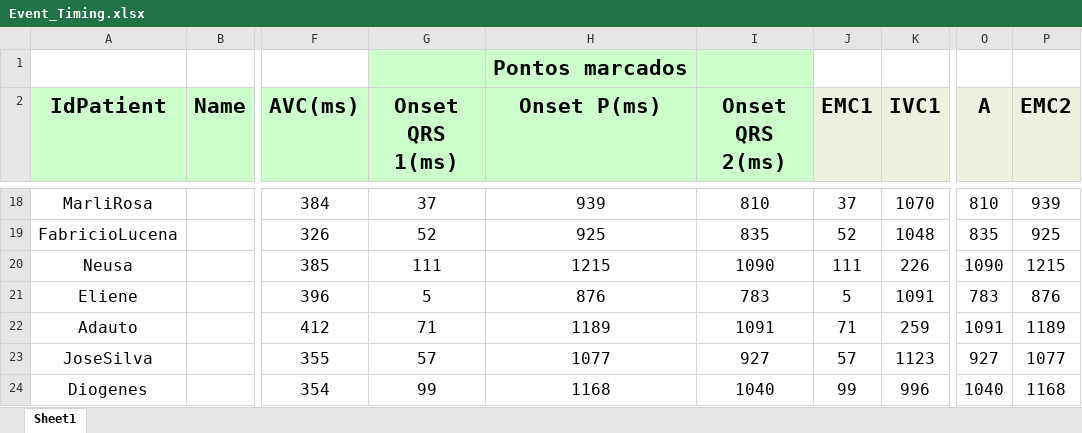
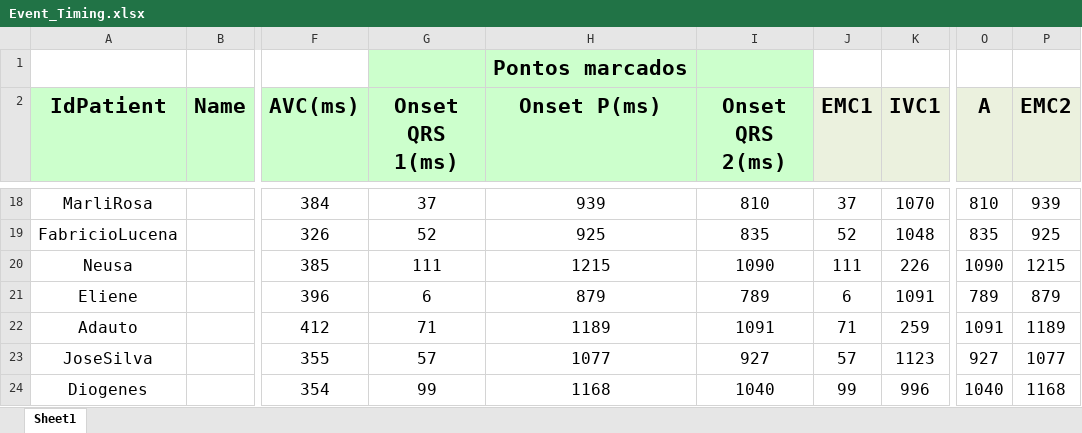
Before and after one commit to GPDS/Public-D-Station, an Excel workbook: Event_Timing.xlsx, sheet Sheet1, drawn as a sheet; only a part is shown, gaps mark what is left out; values as stored, in another font and other column widths than the file's, no borders; the diff names each change by its address in the sheet, - before the commit and + after, or states it on an @@ line.

```diff
--- a/Event_Timing.xlsx (sheet Sheet1)
+++ b/Event_Timing.xlsx (sheet Sheet1)
-G21 (Onset QRS 1(ms)): 5
+G21 (Onset QRS 1(ms)): 6
-H21 (Onset P(ms)): 876
+H21 (Onset P(ms)): 879
-I21 (Onset QRS 2(ms)): 783
+I21 (Onset QRS 2(ms)): 789
-J21 (EMC1): 5
+J21 (EMC1): 6
-O21 (A): 783
+O21 (A): 789
-P21 (EMC2): 876
+P21 (EMC2): 879
```
Also changed, not shown: 1 other file.
